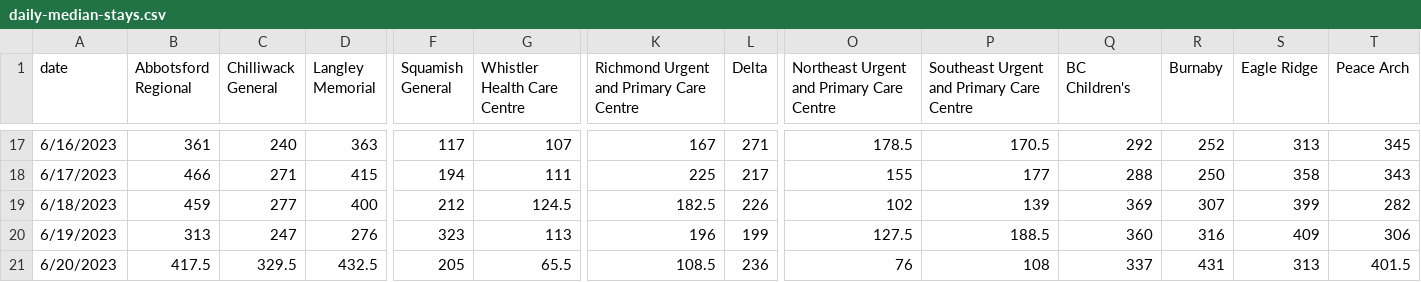
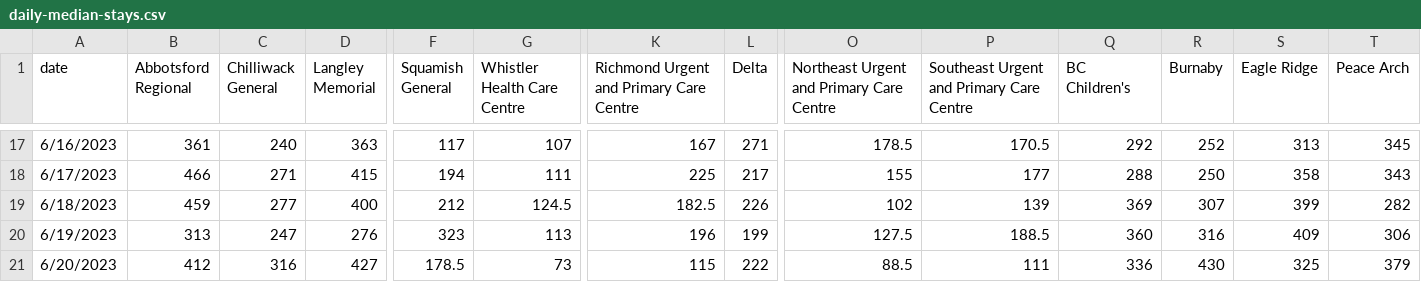
Before and after one commit to vs-postmedia/er-wait-time-scraper, a CSV file: data/daily-median-stays.csv, drawn as a sheet; only a part is shown, gaps mark what is left out; the diff covers the shown part only; the diff names each change by its address in the sheet, - before the commit and + after, or states it on an @@ line.

```diff
--- a/data/daily-median-stays.csv
+++ b/data/daily-median-stays.csv
-B21 (Abbotsford Regional): 417.5
+B21 (Abbotsford Regional): 412
-C21 (Chilliwack General): 329.5
+C21 (Chilliwack General): 316
-D21 (Langley Memorial): 432.5
+D21 (Langley Memorial): 427
-F21 (Squamish General): 205
+F21 (Squamish General): 178.5
-G21 (Whistler Health Care Centre): 65.5
+G21 (Whistler Health Care Centre): 73
-K21: 108.5
+K21: 115
-L21 (Delta): 236
+L21 (Delta): 222
-O21: 76
+O21: 88.5
-P21: 108
+P21: 111
-Q21 (BC Children's): 337
+Q21 (BC Children's): 336
-R21 (Burnaby): 431
+R21 (Burnaby): 430
-S21 (Eagle Ridge): 313
+S21 (Eagle Ridge): 325
-T21 (Peace Arch): 401.5
+T21 (Peace Arch): 379
```
Also changed, not shown: 5 edited cells elsewhere in this file, data/daily-median-waits.csv, data/data.csv, 1 other file.
